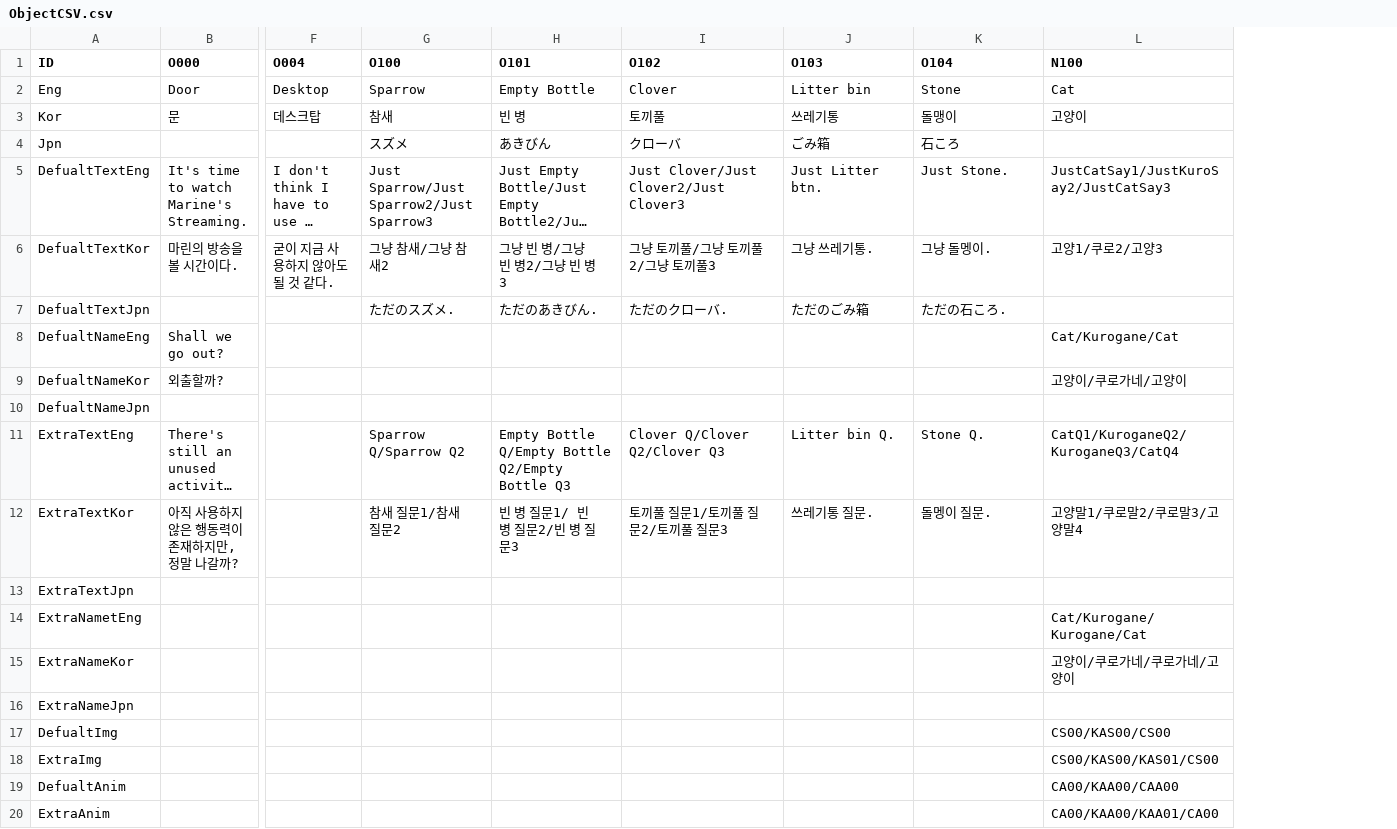
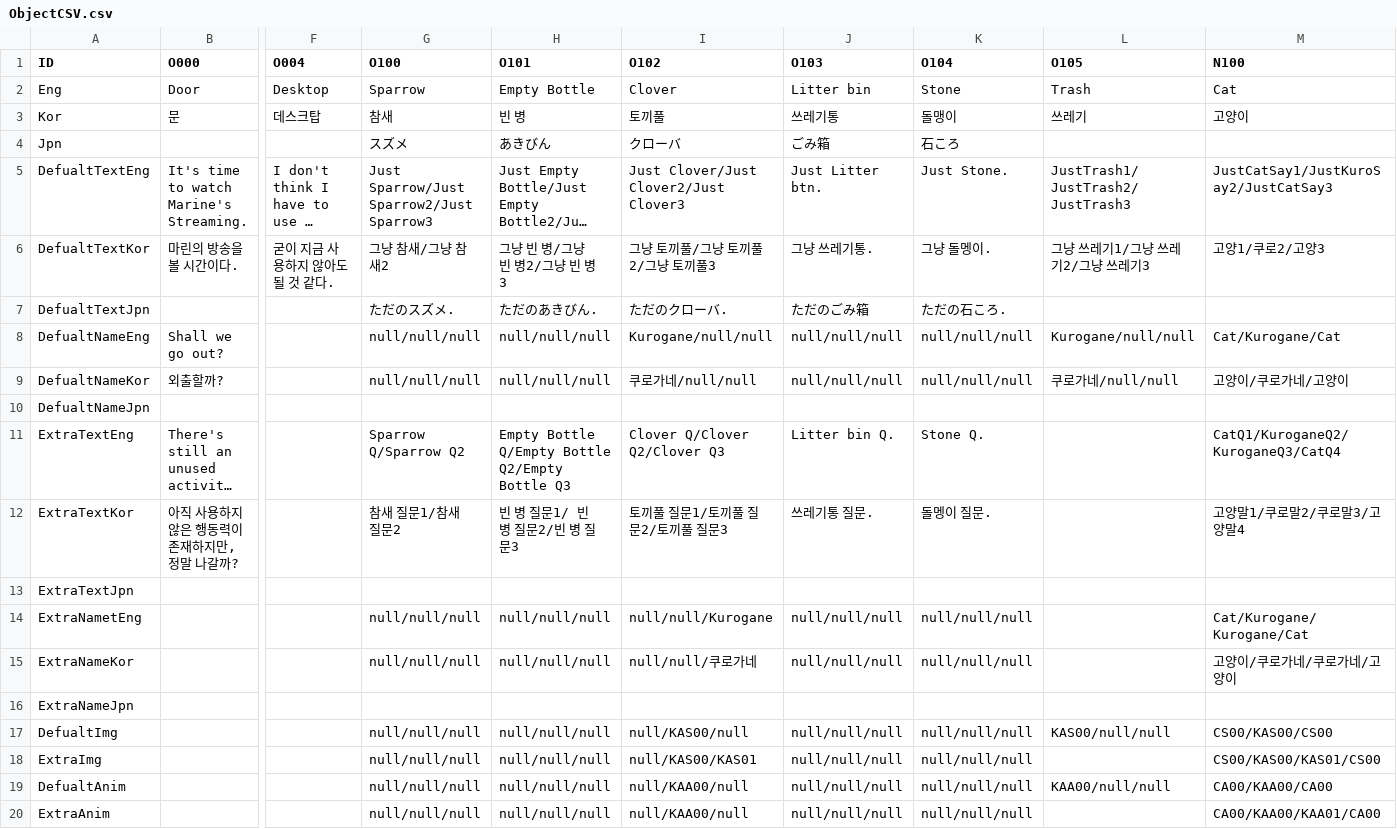
Before and after one commit to chatnip/GainLoss, a CSV file: Assets/Resources/CSV/ObjectCSV.csv, drawn as a sheet; only a part is shown, gaps mark what is left out; long unchanged cells end in …; addresses are those after the commit; the diff names each change by its address in the sheet, - before the commit and + after, or states it on an @@ line.

```diff
--- a/Assets/Resources/CSV/ObjectCSV.csv
+++ b/Assets/Resources/CSV/ObjectCSV.csv
+column L (O105), rows 2-19: Trash | 쓰레기 |  | JustTrash1/JustTrash2/JustTrash3 | 그냥 쓰레기1/그냥 쓰레기2/그냥 쓰레기3 |  | Kurogane/null/null | 쿠로가네/null/null |  |  |  |  |  |  |  | KAS00/null/null |  | KAA00/null/null
-G8:G9 (O100): (empty)
+G8:G9 (O100): null/null/null
-H8:H9 (O101): (empty)
+H8:H9 (O101): null/null/null
-I8 (O102): (empty)
+I8 (O102): Kurogane/null/null
-J8:J9 (O103): (empty)
+J8:J9 (O103): null/null/null
-K8:K9 (O104): (empty)
+K8:K9 (O104): null/null/null
-I9 (O102): (empty)
+I9 (O102): 쿠로가네/null/null
-G14:G15 (O100): (empty)
+G14:G15 (O100): null/null/null
-H14:H15 (O101): (empty)
+H14:H15 (O101): null/null/null
-I14 (O102): (empty)
+I14 (O102): null/null/Kurogane
-J14:J15 (O103): (empty)
+J14:J15 (O103): null/null/null
-K14:K15 (O104): (empty)
+K14:K15 (O104): null/null/null
-I15 (O102): (empty)
+I15 (O102): null/null/쿠로가네
-G17:G20 (O100): (empty)
+G17:G20 (O100): null/null/null
-H17:H20 (O101): (empty)
+H17:H20 (O101): null/null/null
-I17 (O102): (empty)
+I17 (O102): null/KAS00/null
-J17:J20 (O103): (empty)
+J17:J20 (O103): null/null/null
-K17:K20 (O104): (empty)
+K17:K20 (O104): null/null/null
-I18 (O102): (empty)
+I18 (O102): null/KAS00/KAS01
-I19:I20 (O102): (empty)
+I19:I20 (O102): null/KAA00/null
-M19 (N100): CA00/KAA00/CAA00
+M19 (N100): CA00/KAA00/CA00
```
Also changed, not shown: Assets/Resources/CSV/ObjectChoiceCSV.csv, 16 other files.
